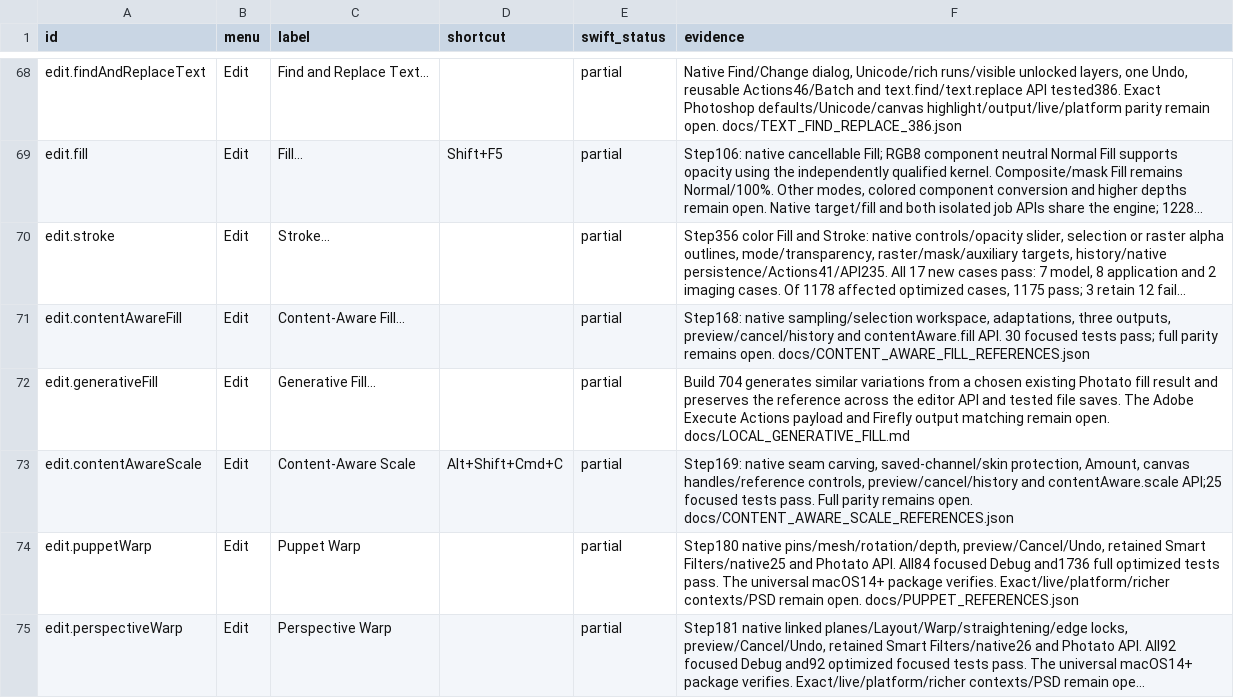
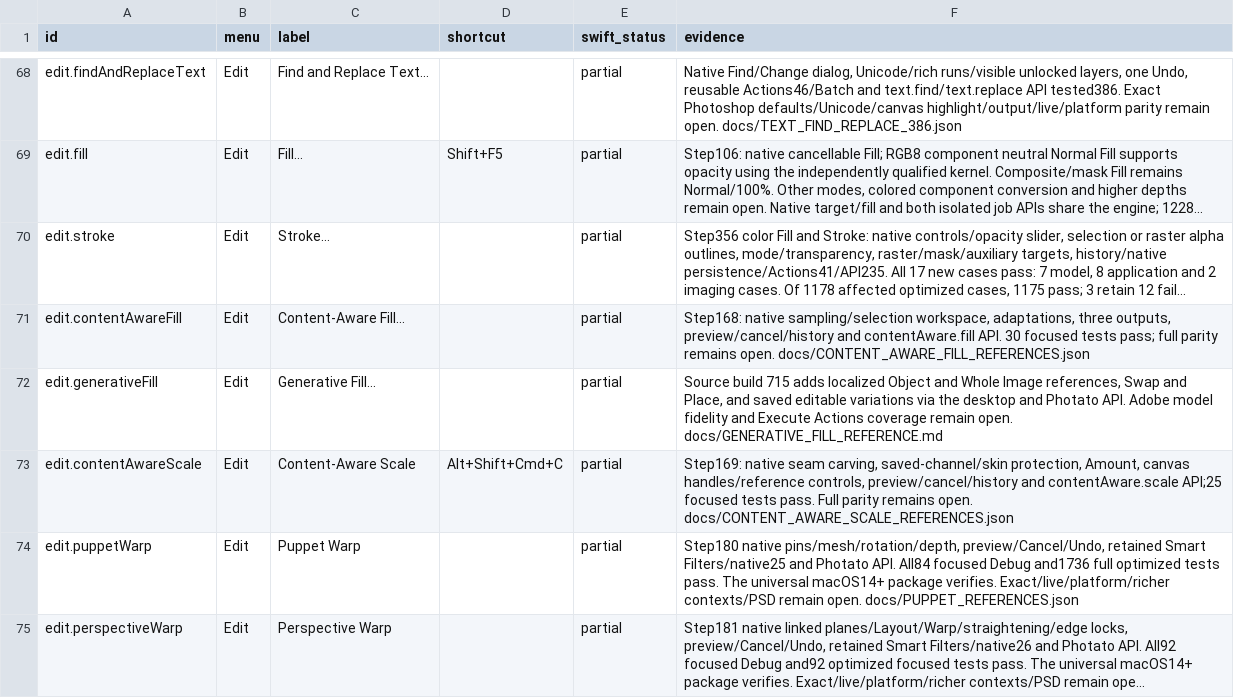
Before and after one commit to ForensicIntelligence/Photato, a CSV file: PhotoCraftSwift/docs/COMMAND_PARITY.csv, drawn as a sheet; only a part is shown, gaps mark what is left out; long unchanged cells end in …; the diff names each change by its address in the sheet, - before the commit and + after, or states it on an @@ line.

Commit message:
Fill masked selections from local exemplar images (715)

```diff
--- a/PhotoCraftSwift/docs/COMMAND_PARITY.csv
+++ b/PhotoCraftSwift/docs/COMMAND_PARITY.csv
-F72 (evidence): Build 704 generates similar variations from a chosen existing Photato fill result and preserves the reference across the editor API and tested file saves. The Adobe Execute Actions payload and Firefly output matching remain open. docs/LOCAL_GENERATIVE_FILL.md
+F72 (evidence): Source build 715 adds localized Object and Whole Image references, Swap and Place, and saved editable variations via the desktop and Photato API. Adobe model fidelity and Execute Actions coverage remain open. docs/GENERATIVE_FILL_REFERENCE.md
```
Also changed, not shown: 29 other files.
